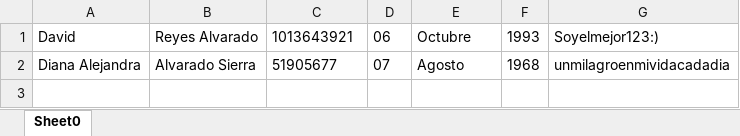
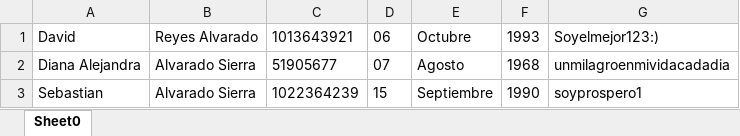
Before and after one commit to RHDHnanRADH/FinalProject, an Excel workbook: ClinicalSheet2_0/data/Documentos/Pacientes.xlsx, sheet Sheet0, drawn as a sheet; values as stored, in another font and other column widths than the file's, no borders; the diff names each change by its address in the sheet, - before the commit and + after, or states it on an @@ line.

```diff
--- a/ClinicalSheet2_0/data/Documentos/Pacientes.xlsx (sheet Sheet0)
+++ b/ClinicalSheet2_0/data/Documentos/Pacientes.xlsx (sheet Sheet0)
+row 3: Sebastian | Alvarado Sierra | 1022364239 | 15 | Septiembre | 1990 | soyprospero1
```
Also changed, not shown: 4 other files.
